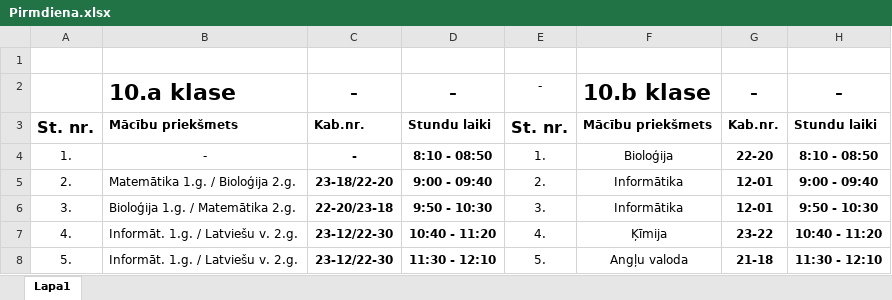
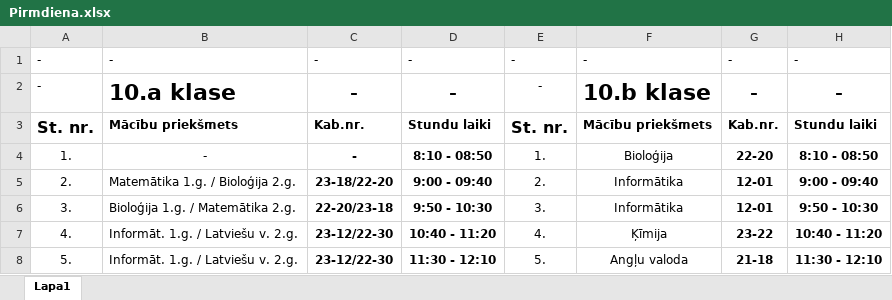
Before and after one commit to N1kijs/Saraxts, an Excel workbook: sheets/Pirmdiena.xlsx, sheet Lapa1, drawn as a sheet; only a part is shown; values as stored, in another font and other column widths than the file's, no borders; the diff names each change by its address in the sheet, - before the commit and + after, or states it on an @@ line.

Commit message:
Update Pirmdiena.xlsx

```diff
--- a/sheets/Pirmdiena.xlsx (sheet Lapa1)
+++ b/sheets/Pirmdiena.xlsx (sheet Lapa1)
-row 1: (empty)
+row 1: - | - | - | - | - | - | - | -
-A2: (empty)
+A2: -
```
